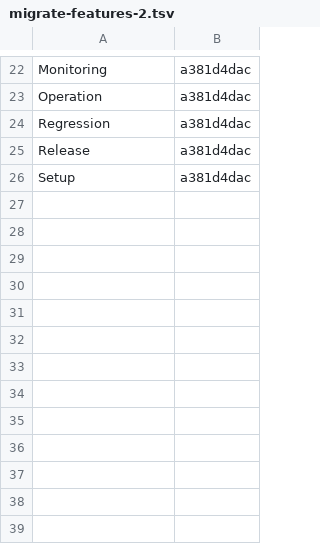
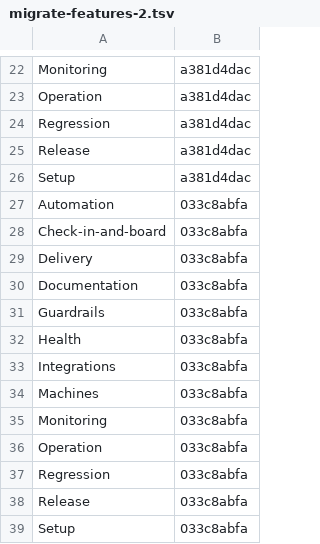
Before and after one commit to Charlie-org146/agent-workflow-template, a TSV file: .loop/kept/migrate-features-2.tsv, drawn as a sheet; only a part is shown, gaps mark what is left out.

Commit message:
Kept: migrate-features-2

```diff
--- a/.loop/kept/migrate-features-2.tsv
+++ b/.loop/kept/migrate-features-2.tsv
@@ -26 +26,14 @@ Release	a381d4dac
 Setup	a381d4dac
+Automation	033c8abfa
+Check-in-and-board	033c8abfa
+Delivery	033c8abfa
+Documentation	033c8abfa
+Guardrails	033c8abfa
+Health	033c8abfa
+Integrations	033c8abfa
+Machines	033c8abfa
+Monitoring	033c8abfa
+Operation	033c8abfa
+Regression	033c8abfa
+Release	033c8abfa
+Setup	033c8abfa
```
